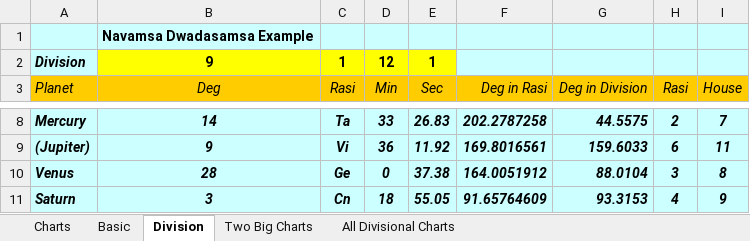
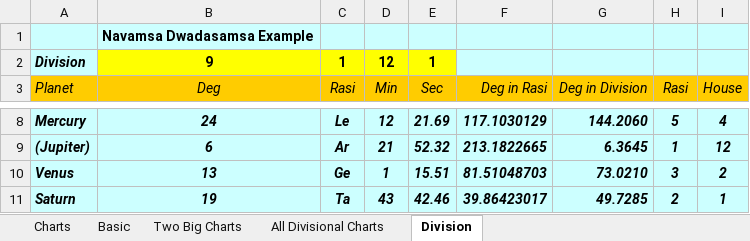
Before and after one commit to SanjayPrabhakaran/JyotishCalc, an Excel workbook: Jyotish Calc Ver 2.0.xlsm, sheet Division, drawn as a sheet; only a part is shown, gaps mark what is left out; values as stored, in another font and other column widths than the file's, no borders; the diff covers the shown part only; the diff names each change by its address in the sheet, - before the commit and + after, or states it on an @@ line.

```diff
--- a/Jyotish Calc Ver 2.0.xlsm (sheet Division)
+++ b/Jyotish Calc Ver 2.0.xlsm (sheet Division)
@@ sheet tab order changed: Charts | Basic | Two Big Charts | All Divisional Charts | Division @@
-B8 (Deg): 14
+B8 (Deg): 24
-C8 (Rasi): Ta
+C8 (Rasi): Le
-D8 (Min): 33
+D8 (Min): 12
-E8 (Sec): 26.83
+E8 (Sec): 21.69
-F8 (Deg in Rasi): 202.2787258
+F8 (Deg in Rasi): 117.1030129
-G8 (Deg in Division): 44.5575
+G8 (Deg in Division): 144.2060
-H8 (Rasi): 2
+H8 (Rasi): 5
-I8 (House): 7
+I8 (House): 4
-B9 (Deg): 9
+B9 (Deg): 6
-C9 (Rasi): Vi
+C9 (Rasi): Ar
-D9 (Min): 36
+D9 (Min): 21
-E9 (Sec): 11.92
+E9 (Sec): 52.32
-F9 (Deg in Rasi): 169.8016561
+F9 (Deg in Rasi): 213.1822665
-G9 (Deg in Division): 159.6033
+G9 (Deg in Division): 6.3645
-H9 (Rasi): 6
+H9 (Rasi): 1
-I9 (House): 11
+I9 (House): 12
-B10 (Deg): 28
+B10 (Deg): 13
-D10 (Min): 0
+D10 (Min): 1
-E10 (Sec): 37.38
+E10 (Sec): 15.51
-F10 (Deg in Rasi): 164.0051912
+F10 (Deg in Rasi): 81.51048703
-G10 (Deg in Division): 88.0104
+G10 (Deg in Division): 73.0210
-I10 (House): 8
+I10 (House): 2
-B11 (Deg): 3
+B11 (Deg): 19
-C11 (Rasi): Cn
+C11 (Rasi): Ta
-D11 (Min): 18
+D11 (Min): 43
-E11 (Sec): 55.05
+E11 (Sec): 42.46
-F11 (Deg in Rasi): 91.65764609
+F11 (Deg in Rasi): 39.86423017
-G11 (Deg in Division): 93.3153
+G11 (Deg in Division): 49.7285
-H11 (Rasi): 4
+H11 (Rasi): 2
-I11 (House): 9
+I11 (House): 1
```
Also changed, not shown: 85 edited cells elsewhere in this sheet, sheet All Divisional Charts, sheet Basic, sheet Charts, sheet Two Big Charts, formulas that keep their value, PanchangaCalendar.xlsm, 2 other files.
